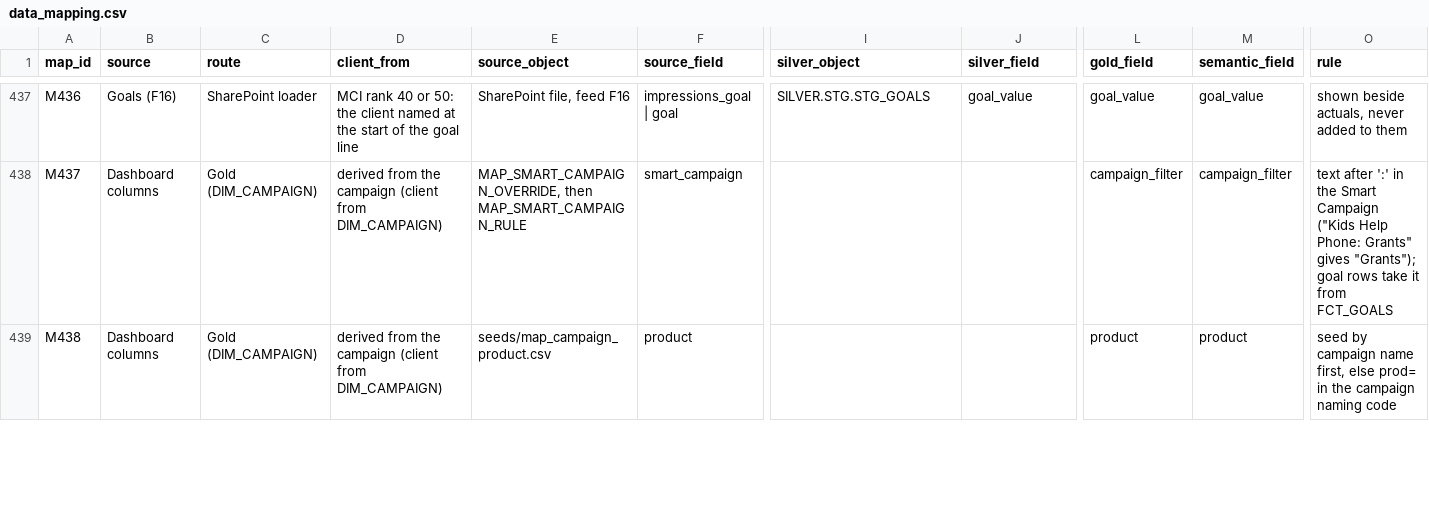
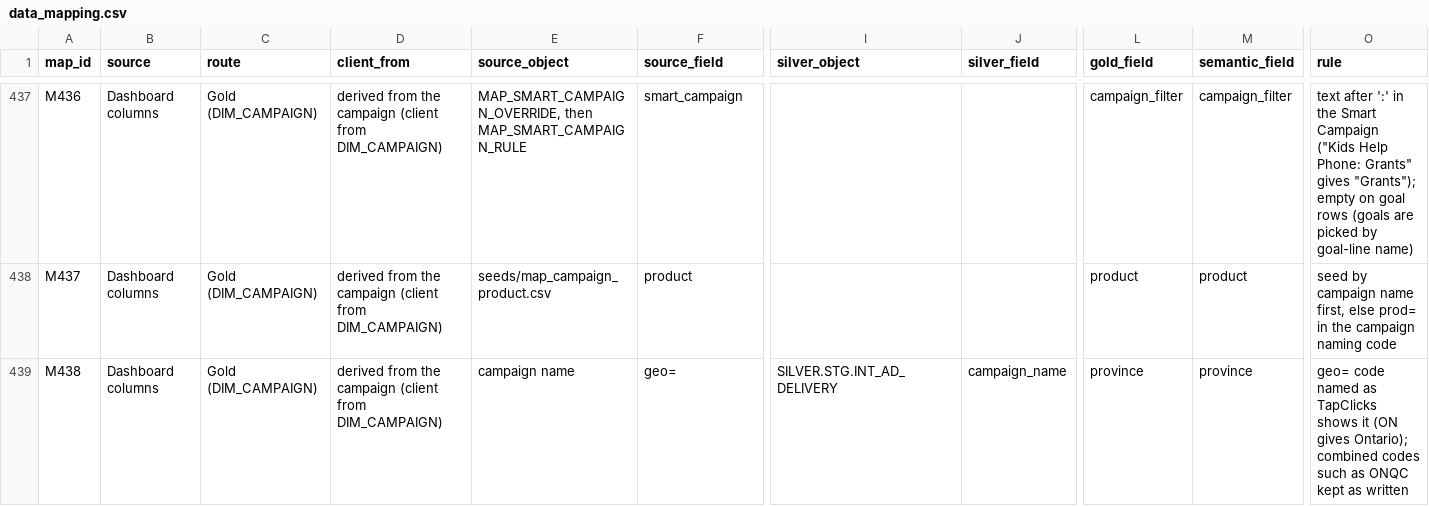
Before and after one commit to BooleanData-Systems/Epitaph-Group, a CSV file: specs/data_mapping.csv, drawn as a sheet; only a part is shown, gaps mark what is left out; the diff covers the shown part only; the diff names each change by its address in the sheet, - before the commit and + after, or states it on an @@ line.

Commit message:
Goals load the Goal Smart Connector export as it is: Date, Client, Campaign Name and one column per goal, unpivoted to daily rows by goal line, client from MAP_CLIENT_ACCOUNT; goal rows show as source 'Goal Smart Connector' with the goal line as campaign name

```diff
--- a/specs/data_mapping.csv
+++ b/specs/data_mapping.csv
-B437 (source): Goals (F16)
+B437 (source): Dashboard columns
-C437 (route): SharePoint loader
+C437 (route): Gold (DIM_CAMPAIGN)
-D437 (client_from): MCI rank 40 or 50: the client named at the start of the goal line
+D437 (client_from): derived from the campaign (client from DIM_CAMPAIGN)
-E437 (source_object): SharePoint file, feed F16
+E437 (source_object): MAP_SMART_CAMPAIGN_OVERRIDE, then MAP_SMART_CAMPAIGN_RULE
-F437 (source_field): impressions_goal | goal
+F437 (source_field): smart_campaign
-I437 (silver_object): SILVER.STG.STG_GOALS
+I437 (silver_object): (empty)
-J437 (silver_field): goal_value
+J437 (silver_field): (empty)
-L437 (gold_field): goal_value
+L437 (gold_field): campaign_filter
-M437 (semantic_field): goal_value
+M437 (semantic_field): campaign_filter
-O437 (rule): shown beside actuals, never added to them
+O437 (rule): text after ':' in the Smart Campaign ("Kids Help Phone: Grants" gives "Grants"); empty on goal rows (goals are picked by goal-line name)
-E438 (source_object): MAP_SMART_CAMPAIGN_OVERRIDE, then MAP_SMART_CAMPAIGN_RULE
+E438 (source_object): seeds/map_campaign_product.csv
-F438 (source_field): smart_campaign
+F438 (source_field): product
-L438 (gold_field): campaign_filter
+L438 (gold_field): product
-M438 (semantic_field): campaign_filter
+M438 (semantic_field): product
-O438 (rule): text after ':' in the Smart Campaign ("Kids Help Phone: Grants" gives "Grants"); goal rows take it from FCT_GOALS
+O438 (rule): seed by campaign name first, else prod= in the campaign naming code
-E439 (source_object): seeds/map_campaign_product.csv
+E439 (source_object): campaign name
-F439 (source_field): product
+F439 (source_field): geo=
-I439 (silver_object): (empty)
+I439 (silver_object): SILVER.STG.INT_AD_DELIVERY
-J439 (silver_field): (empty)
+J439 (silver_field): campaign_name
-L439 (gold_field): product
+L439 (gold_field): province
-M439 (semantic_field): product
+M439 (semantic_field): province
-O439 (rule): seed by campaign name first, else prod= in the campaign naming code
+O439 (rule): geo= code named as TapClicks shows it (ON gives Ontario); combined codes such as ONQC kept as written
```
Also changed, not shown: 1 removed row and 53 edited cells elsewhere in this file, 9 other files.
